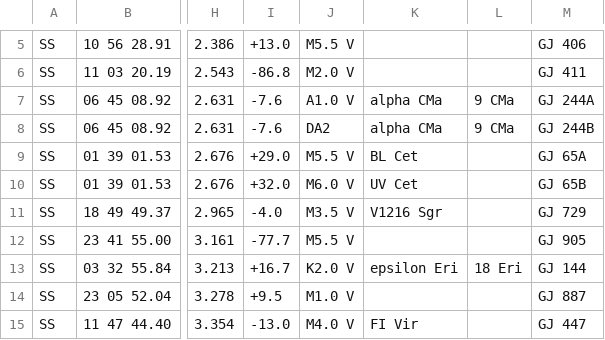
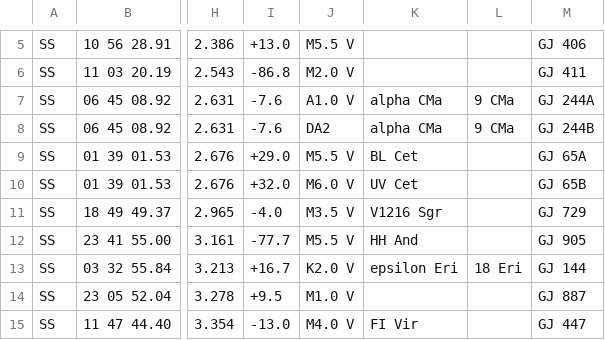
Before and after one commit to timmyd7777/SSCore, a CSV file: SSData/Stars/Nearest.csv, drawn as a sheet; only a part is shown, gaps mark what is left out; the diff names each change by its address in the sheet, - before the commit and + after, or states it on an @@ line.

Commit message:
Ross 248 is HH And.

```diff
--- a/SSData/Stars/Nearest.csv
+++ b/SSData/Stars/Nearest.csv
-K12: (empty)
+K12: HH And
```
